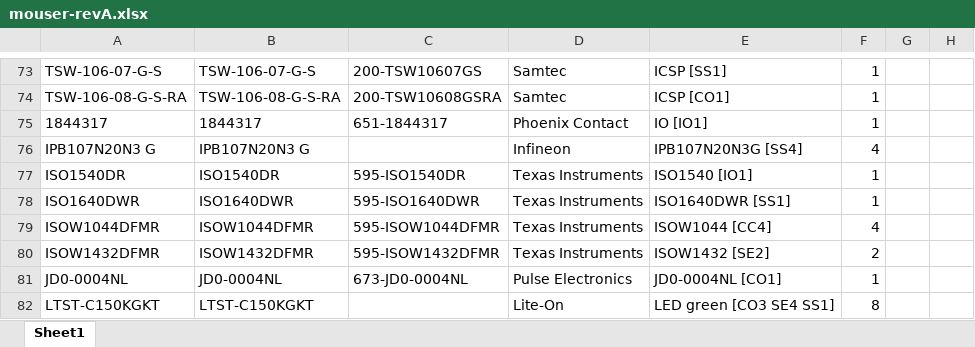
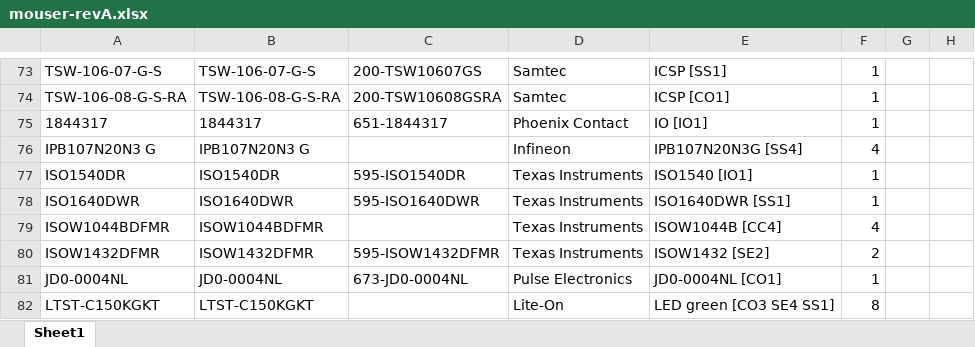
Before and after one commit to czalinski/ThlHats, an Excel workbook: docs/orders/mouser-revA.xlsx, sheet Sheet1, drawn as a sheet; only a part is shown, gaps mark what is left out; values as stored, in another font and other column widths than the file's, no borders; the diff names each change by its address in the sheet, - before the commit and + after, or states it on an @@ line.

```diff
--- a/docs/orders/mouser-revA.xlsx (sheet Sheet1)
+++ b/docs/orders/mouser-revA.xlsx (sheet Sheet1)
-A79: ISOW1044DFMR
+A79: ISOW1044BDFMR
-B79: ISOW1044DFMR
+B79: ISOW1044BDFMR
-C79: 595-ISOW1044DFMR
+C79: (empty)
-E79: ISOW1044 [CC4]
+E79: ISOW1044B [CC4]
```
Also changed, not shown: docs/orders/mouser-revA-simple.xlsx, 11 other files.
